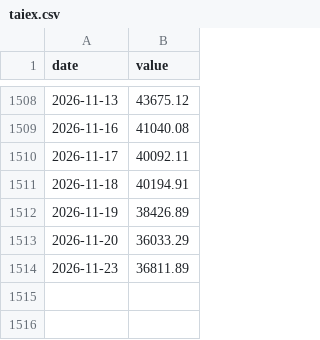
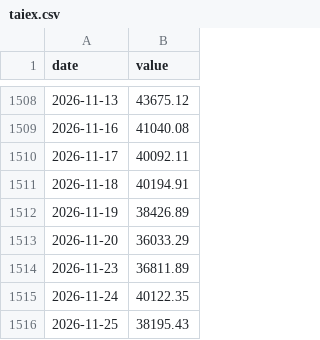
Before and after one commit to lig29439-dotcom/Taiwan-China-war-risk, a CSV file: data/taiex.csv, drawn as a sheet; only a part is shown, gaps mark what is left out; the diff names each change by its address in the sheet, - before the commit and + after, or states it on an @@ line.

```diff
--- a/data/taiex.csv
+++ b/data/taiex.csv
+row 1515: 2026-11-24 | 40122.35
+row 1516: 2026-11-25 | 38195.43
```
Also changed, not shown: data/mnd.csv, data/news_counts.csv, 7 other files.
